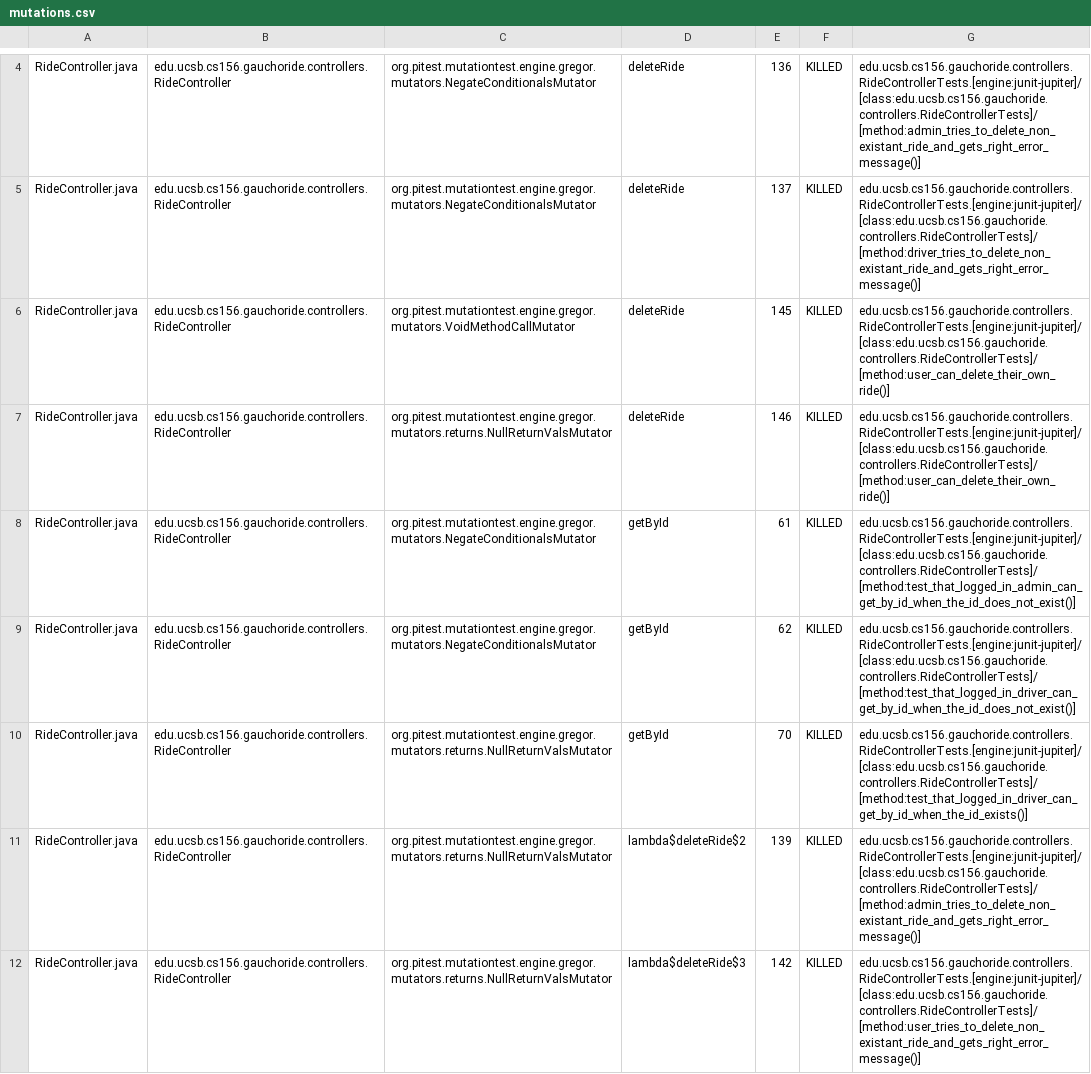
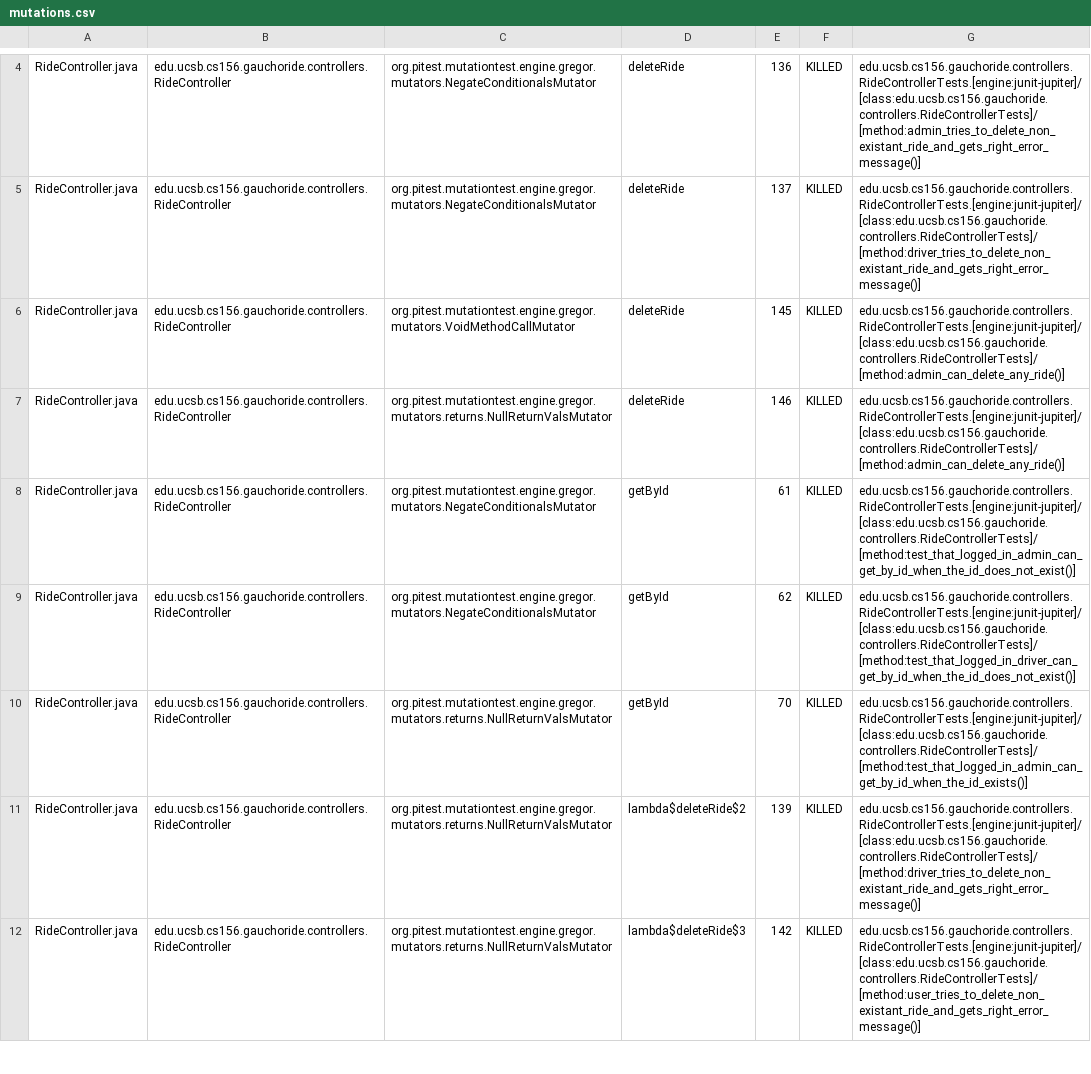
Before and after one commit to ucsb-cs156-w24/proj-gauchoride-w24-7pm-4, a CSV file: prs/41/pitest/mutations.csv, drawn as a sheet; only a part is shown, gaps mark what is left out; the diff covers the shown part only.

Commit message:
Deploying to gh-pages from @ ucsb-cs156-w24/proj-gauchoride-w24-7pm-4@f35655bb18444db952a8dd09ecb1b316d265b904 🚀

```diff
--- a/prs/41/pitest/mutations.csv
+++ b/prs/41/pitest/mutations.csv
@@ -5,8 +5,8 @@ RideController.java,edu.ucsb.cs156.gauchoride.controllers.RideController,org.pit
 RideController.java,edu.ucsb.cs156.gauchoride.controllers.RideController,org.pitest.mutationtest.engine.gregor.mutators.NegateConditionalsMutator,deleteRide,137,KILLED,edu.ucsb.cs156.gauchoride.controllers.RideControllerTests.[engine:junit-jupiter]/[class:edu.ucsb.cs156.gauchoride.controllers.RideControllerTests]/[method:driver_tries_to_delete_non_existant_ride_and_gets_right_error_message()]
-RideController.java,edu.ucsb.cs156.gauchoride.controllers.RideController,org.pitest.mutationtest.engine.gregor.mutators.VoidMethodCallMutator,deleteRide,145,KILLED,edu.ucsb.cs156.gauchoride.controllers.RideControllerTests.[engine:junit-jupiter]/[class:edu.ucsb.cs156.gauchoride.controllers.RideControllerTests]/[method:user_can_delete_their_own_ride()]
-RideController.java,edu.ucsb.cs156.gauchoride.controllers.RideController,org.pitest.mutationtest.engine.gregor.mutators.returns.NullReturnValsMutator,deleteRide,146,KILLED,edu.ucsb.cs156.gauchoride.controllers.RideControllerTests.[engine:junit-jupiter]/[class:edu.ucsb.cs156.gauchoride.controllers.RideControllerTests]/[method:user_can_delete_their_own_ride()]
+RideController.java,edu.ucsb.cs156.gauchoride.controllers.RideController,org.pitest.mutationtest.engine.gregor.mutators.VoidMethodCallMutator,deleteRide,145,KILLED,edu.ucsb.cs156.gauchoride.controllers.RideControllerTests.[engine:junit-jupiter]/[class:edu.ucsb.cs156.gauchoride.controllers.RideControllerTests]/[method:admin_can_delete_any_ride()]
+RideController.java,edu.ucsb.cs156.gauchoride.controllers.RideController,org.pitest.mutationtest.engine.gregor.mutators.returns.NullReturnValsMutator,deleteRide,146,KILLED,edu.ucsb.cs156.gauchoride.controllers.RideControllerTests.[engine:junit-jupiter]/[class:edu.ucsb.cs156.gauchoride.controllers.RideControllerTests]/[method:admin_can_delete_any_ride()]
 RideController.java,edu.ucsb.cs156.gauchoride.controllers.RideController,org.pitest.mutationtest.engine.gregor.mutators.NegateConditionalsMutator,getById,61,KILLED,edu.ucsb.cs156.gauchoride.controllers.RideControllerTests.[engine:junit-jupiter]/[class:edu.ucsb.cs156.gauchoride.controllers.RideControllerTests]/[method:test_that_logged_in_admin_can_get_by_id_when_the_id_does_not_exist()]
 RideController.java,edu.ucsb.cs156.gauchoride.controllers.RideController,org.pitest.mutationtest.engine.gregor.mutators.NegateConditionalsMutator,getById,62,KILLED,edu.ucsb.cs156.gauchoride.controllers.RideControllerTests.[engine:junit-jupiter]/[class:edu.ucsb.cs156.gauchoride.controllers.RideControllerTests]/[method:test_that_logged_in_driver_can_get_by_id_when_the_id_does_not_exist()]
-RideController.java,edu.ucsb.cs156.gauchoride.controllers.RideController,org.pitest.mutationtest.engine.gregor.mutators.returns.NullReturnValsMutator,getById,70,KILLED,edu.ucsb.cs156.gauchoride.controllers.RideControllerTests.[engine:junit-jupiter]/[class:edu.ucsb.cs156.gauchoride.controllers.RideControllerTests]/[method:test_that_logged_in_driver_can_get_by_id_when_the_id_exists()]
-RideController.java,edu.ucsb.cs156.gauchoride.controllers.RideController,org.pitest.mutationtest.engine.gregor.mutators.returns.NullReturnValsMutator,lambda$deleteRide$2,139,KILLED,edu.ucsb.cs156.gauchoride.controllers.RideControllerTests.[engine:junit-jupiter]/[class:edu.ucsb.cs156.gauchoride.controllers.RideControllerTests]/[method:admin_tries_to_delete_non_existant_ride_and_gets_right_error_message()]
+RideController.java,edu.ucsb.cs156.gauchoride.controllers.RideController,org.pitest.mutationtest.engine.gregor.mutators.returns.NullReturnValsMutator,getById,70,KILLED,edu.ucsb.cs156.gauchoride.controllers.RideControllerTests.[engine:junit-jupiter]/[class:edu.ucsb.cs156.gauchoride.controllers.RideControllerTests]/[method:test_that_logged_in_admin_can_get_by_id_when_the_id_exists()]
+RideController.java,edu.ucsb.cs156.gauchoride.controllers.RideController,org.pitest.mutationtest.engine.gregor.mutators.returns.NullReturnValsMutator,lambda$deleteRide$2,139,KILLED,edu.ucsb.cs156.gauchoride.controllers.RideControllerTests.[engine:junit-jupiter]/[class:edu.ucsb.cs156.gauchoride.controllers.RideControllerTests]/[method:driver_tries_to_delete_non_existant_ride_and_gets_right_error_message()]
 RideController.java,edu.ucsb.cs156.gauchoride.controllers.RideController,org.pitest.mutationtest.engine.gregor.mutators.returns.NullReturnValsMutator,lambda$deleteRide$3,142,KILLED,edu.ucsb.cs156.gauchoride.controllers.RideControllerTests.[engine:junit-jupiter]/[class:edu.ucsb.cs156.gauchoride.controllers.RideControllerTests]/[method:user_tries_to_delete_non_existant_ride_and_gets_right_error_message()]
```
Also changed, not shown: 20 edited cells elsewhere in this file, 17 other files.
